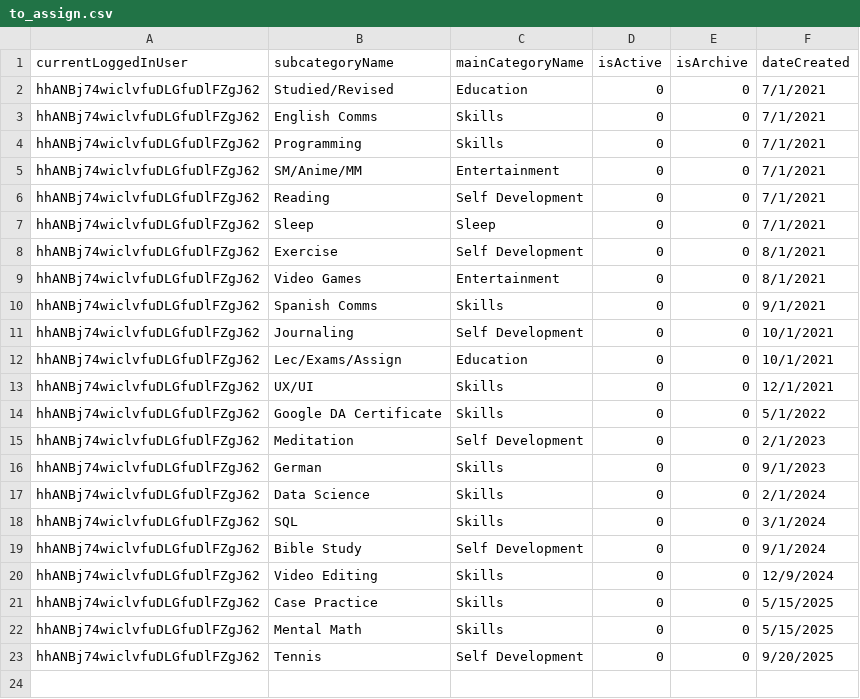
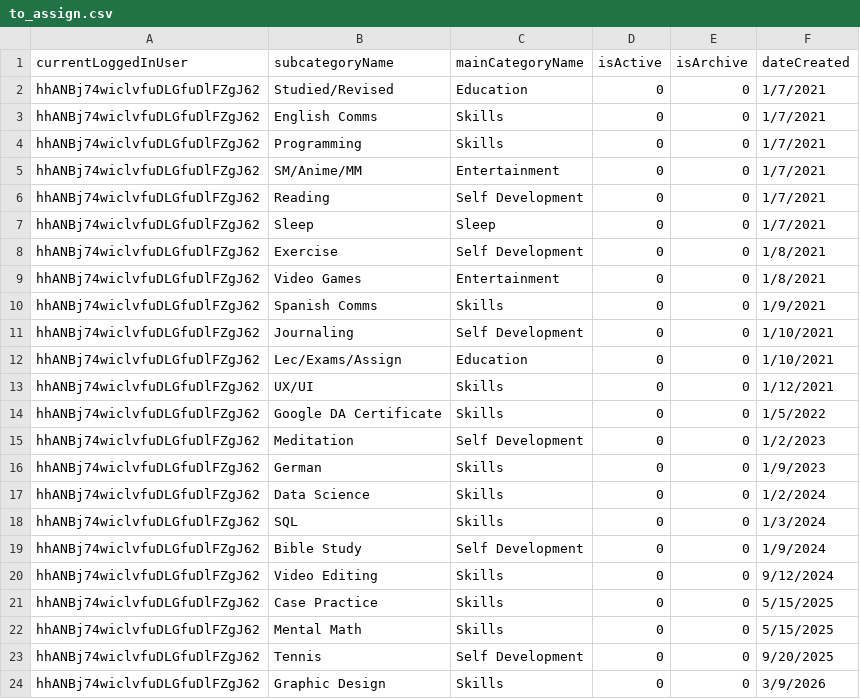
Before and after one commit to bcr2001/motion, a CSV file: assets/data_csv/to_assign.csv, drawn as a sheet.

```diff
--- a/assets/data_csv/to_assign.csv
+++ b/assets/data_csv/to_assign.csv
@@ -1,21 +1,21 @@
 currentLoggedInUser,subcategoryName,mainCategoryName,isActive,isArchive,dateCreated
-hhANBj74wiclvfuDLGfuDlFZgJ62,Studied/Revised,Education,0,0,7/1/2021
-hhANBj74wiclvfuDLGfuDlFZgJ62,English Comms,Skills,0,0,7/1/2021
-hhANBj74wiclvfuDLGfuDlFZgJ62,Programming,Skills,0,0,7/1/2021
-hhANBj74wiclvfuDLGfuDlFZgJ62,SM/Anime/MM,Entertainment,0,0,7/1/2021
-hhANBj74wiclvfuDLGfuDlFZgJ62,Reading,Self Development,0,0,7/1/2021
-hhANBj74wiclvfuDLGfuDlFZgJ62,Sleep,Sleep,0,0,7/1/2021
-hhANBj74wiclvfuDLGfuDlFZgJ62,Exercise,Self Development,0,0,8/1/2021
-hhANBj74wiclvfuDLGfuDlFZgJ62,Video Games,Entertainment,0,0,8/1/2021
-hhANBj74wiclvfuDLGfuDlFZgJ62,Spanish Comms,Skills,0,0,9/1/2021
-hhANBj74wiclvfuDLGfuDlFZgJ62,Journaling,Self Development,0,0,10/1/2021
-hhANBj74wiclvfuDLGfuDlFZgJ62,Lec/Exams/Assign,Education,0,0,10/1/2021
-hhANBj74wiclvfuDLGfuDlFZgJ62,UX/UI,Skills,0,0,12/1/2021
-hhANBj74wiclvfuDLGfuDlFZgJ62,Google DA Certificate,Skills,0,0,5/1/2022
-hhANBj74wiclvfuDLGfuDlFZgJ62,Meditation,Self Development,0,0,2/1/2023
-hhANBj74wiclvfuDLGfuDlFZgJ62,German,Skills,0,0,9/1/2023
-hhANBj74wiclvfuDLGfuDlFZgJ62,Data Science,Skills,0,0,2/1/2024
-hhANBj74wiclvfuDLGfuDlFZgJ62,SQL,Skills,0,0,3/1/2024
-hhANBj74wiclvfuDLGfuDlFZgJ62,Bible Study,Self Development,0,0,9/1/2024
-hhANBj74wiclvfuDLGfuDlFZgJ62,Video Editing,Skills,0,0,12/9/2024
+hhANBj74wiclvfuDLGfuDlFZgJ62,Studied/Revised,Education,0,0,1/7/2021
+hhANBj74wiclvfuDLGfuDlFZgJ62,English Comms,Skills,0,0,1/7/2021
+hhANBj74wiclvfuDLGfuDlFZgJ62,Programming,Skills,0,0,1/7/2021
+hhANBj74wiclvfuDLGfuDlFZgJ62,SM/Anime/MM,Entertainment,0,0,1/7/2021
+hhANBj74wiclvfuDLGfuDlFZgJ62,Reading,Self Development,0,0,1/7/2021
+hhANBj74wiclvfuDLGfuDlFZgJ62,Sleep,Sleep,0,0,1/7/2021
+hhANBj74wiclvfuDLGfuDlFZgJ62,Exercise,Self Development,0,0,1/8/2021
+hhANBj74wiclvfuDLGfuDlFZgJ62,Video Games,Entertainment,0,0,1/8/2021
+hhANBj74wiclvfuDLGfuDlFZgJ62,Spanish Comms,Skills,0,0,1/9/2021
+hhANBj74wiclvfuDLGfuDlFZgJ62,Journaling,Self Development,0,0,1/10/2021
+hhANBj74wiclvfuDLGfuDlFZgJ62,Lec/Exams/Assign,Education,0,0,1/10/2021
+hhANBj74wiclvfuDLGfuDlFZgJ62,UX/UI,Skills,0,0,1/12/2021
+hhANBj74wiclvfuDLGfuDlFZgJ62,Google DA Certificate,Skills,0,0,1/5/2022
+hhANBj74wiclvfuDLGfuDlFZgJ62,Meditation,Self Development,0,0,1/2/2023
+hhANBj74wiclvfuDLGfuDlFZgJ62,German,Skills,0,0,1/9/2023
+hhANBj74wiclvfuDLGfuDlFZgJ62,Data Science,Skills,0,0,1/2/2024
+hhANBj74wiclvfuDLGfuDlFZgJ62,SQL,Skills,0,0,1/3/2024
+hhANBj74wiclvfuDLGfuDlFZgJ62,Bible Study,Self Development,0,0,1/9/2024
+hhANBj74wiclvfuDLGfuDlFZgJ62,Video Editing,Skills,0,0,9/12/2024
 hhANBj74wiclvfuDLGfuDlFZgJ62,Case Practice,Skills,0,0,5/15/2025
@@ -23 +23,2 @@ hhANBj74wiclvfuDLGfuDlFZgJ62,Mental Math,Skills,0,0,5/15/2025
 hhANBj74wiclvfuDLGfuDlFZgJ62,Tennis,Self Development,0,0,9/20/2025
+hhANBj74wiclvfuDLGfuDlFZgJ62,Graphic Design,Skills,0,0,3/9/2026
```
Also changed, not shown: assets/data_csv/main_category.csv, 3 other files.
